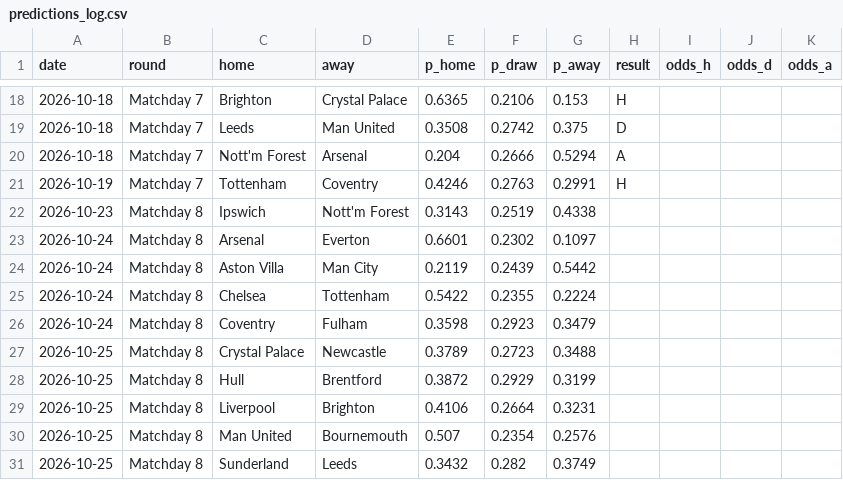
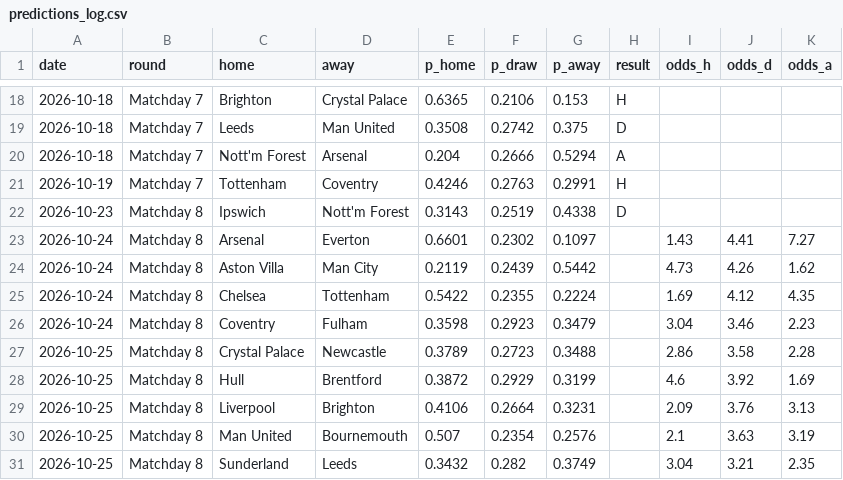
Before and after one commit to tensixn/Epl-Predictor, a CSV file: results/predictions_log.csv, drawn as a sheet; only a part is shown, gaps mark what is left out.

```diff
--- a/results/predictions_log.csv
+++ b/results/predictions_log.csv
@@ -21,11 +21,11 @@ date,round,home,away,p_home,p_draw,p_away,result,odds_h,odds_d,odds_a
 2026-10-19,Matchday 7,Tottenham,Coventry,0.4246,0.2763,0.2991,H,,,
-2026-10-23,Matchday 8,Ipswich,Nott'm Forest,0.3143,0.2519,0.4338,,,,
-2026-10-24,Matchday 8,Arsenal,Everton,0.6601,0.2302,0.1097,,,,
-2026-10-24,Matchday 8,Aston Villa,Man City,0.2119,0.2439,0.5442,,,,
-2026-10-24,Matchday 8,Chelsea,Tottenham,0.5422,0.2355,0.2224,,,,
-2026-10-24,Matchday 8,Coventry,Fulham,0.3598,0.2923,0.3479,,,,
-2026-10-25,Matchday 8,Crystal Palace,Newcastle,0.3789,0.2723,0.3488,,,,
-2026-10-25,Matchday 8,Hull,Brentford,0.3872,0.2929,0.3199,,,,
-2026-10-25,Matchday 8,Liverpool,Brighton,0.4106,0.2664,0.3231,,,,
-2026-10-25,Matchday 8,Man United,Bournemouth,0.507,0.2354,0.2576,,,,
-2026-10-25,Matchday 8,Sunderland,Leeds,0.3432,0.282,0.3749,,,,
+2026-10-23,Matchday 8,Ipswich,Nott'm Forest,0.3143,0.2519,0.4338,D,,,
+2026-10-24,Matchday 8,Arsenal,Everton,0.6601,0.2302,0.1097,,1.43,4.41,7.27
+2026-10-24,Matchday 8,Aston Villa,Man City,0.2119,0.2439,0.5442,,4.73,4.26,1.62
+2026-10-24,Matchday 8,Chelsea,Tottenham,0.5422,0.2355,0.2224,,1.69,4.12,4.35
+2026-10-24,Matchday 8,Coventry,Fulham,0.3598,0.2923,0.3479,,3.04,3.46,2.23
+2026-10-25,Matchday 8,Crystal Palace,Newcastle,0.3789,0.2723,0.3488,,2.86,3.58,2.28
+2026-10-25,Matchday 8,Hull,Brentford,0.3872,0.2929,0.3199,,4.6,3.92,1.69
+2026-10-25,Matchday 8,Liverpool,Brighton,0.4106,0.2664,0.3231,,2.09,3.76,3.13
+2026-10-25,Matchday 8,Man United,Bournemouth,0.507,0.2354,0.2576,,2.1,3.63,3.19
+2026-10-25,Matchday 8,Sunderland,Leeds,0.3432,0.282,0.3749,,3.04,3.21,2.35
```
Also changed, not shown: data/players/fpl_current.csv, data/raw/season-2627.csv.
